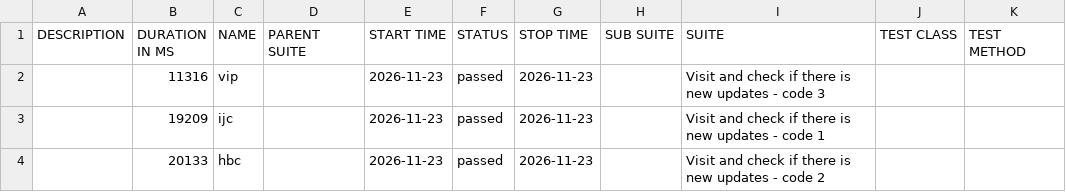
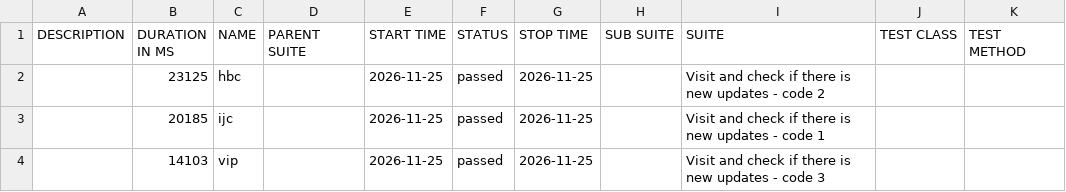
Before and after one commit to 11tdlong/repo11, a CSV file: tmp/allure-cypress/data/suites.csv, drawn as a sheet.

```diff
--- a/tmp/allure-cypress/data/suites.csv
+++ b/tmp/allure-cypress/data/suites.csv
@@ -1,4 +1,4 @@
 "DESCRIPTION","DURATION IN MS","NAME","PARENT SUITE","START TIME","STATUS","STOP TIME","SUB SUITE","SUITE","TEST CLASS","TEST METHOD"
-"","11316","vip","","2026-11-23","passed","2026-11-23","","Visit and check if there is new updates - code 3","",""
-"","19209","ijc","","2026-11-23","passed","2026-11-23","","Visit and check if there is new updates - code 1","",""
-"","20133","hbc","","2026-11-23","passed","2026-11-23","","Visit and check if there is new updates - code 2","",""
+"","23125","hbc","","2026-11-25","passed","2026-11-25","","Visit and check if there is new updates - code 2","",""
+"","20185","ijc","","2026-11-25","passed","2026-11-25","","Visit and check if there is new updates - code 1","",""
+"","14103","vip","","2026-11-25","passed","2026-11-25","","Visit and check if there is new updates - code 3","",""
```
Also changed, not shown: 23 other files.
